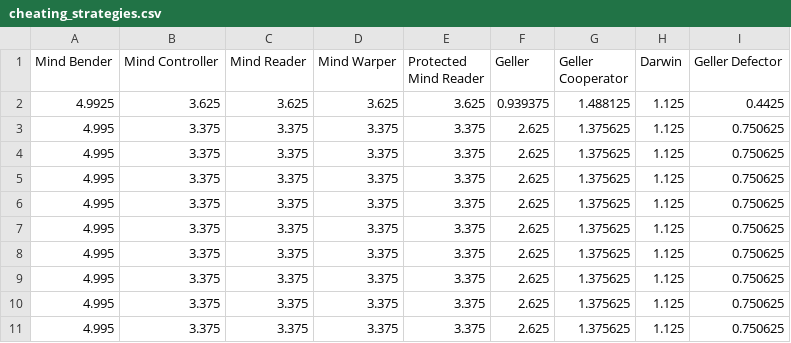
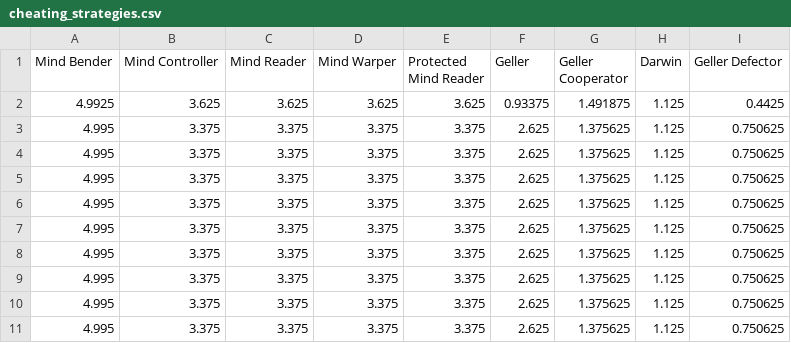
Before and after one commit to Axelrod-Python/tournament, a CSV file: assets/cheating_strategies.csv, drawn as a sheet.

```diff
--- a/assets/cheating_strategies.csv
+++ b/assets/cheating_strategies.csv
@@ -1,3 +1,3 @@
 Mind Bender,Mind Controller,Mind Reader,Mind Warper,Protected Mind Reader,Geller,Geller Cooperator,Darwin,Geller Defector
-4.9925,3.625,3.625,3.625,3.625,0.939375,1.488125,1.125,0.4425
+4.9925,3.625,3.625,3.625,3.625,0.93375,1.491875,1.125,0.4425
 4.995,3.375,3.375,3.375,3.375,2.625,1.375625,1.125,0.750625
```
Also changed, not shown: assets/all_strategies.csv, assets/basic_strategies.csv, 16 other files.
